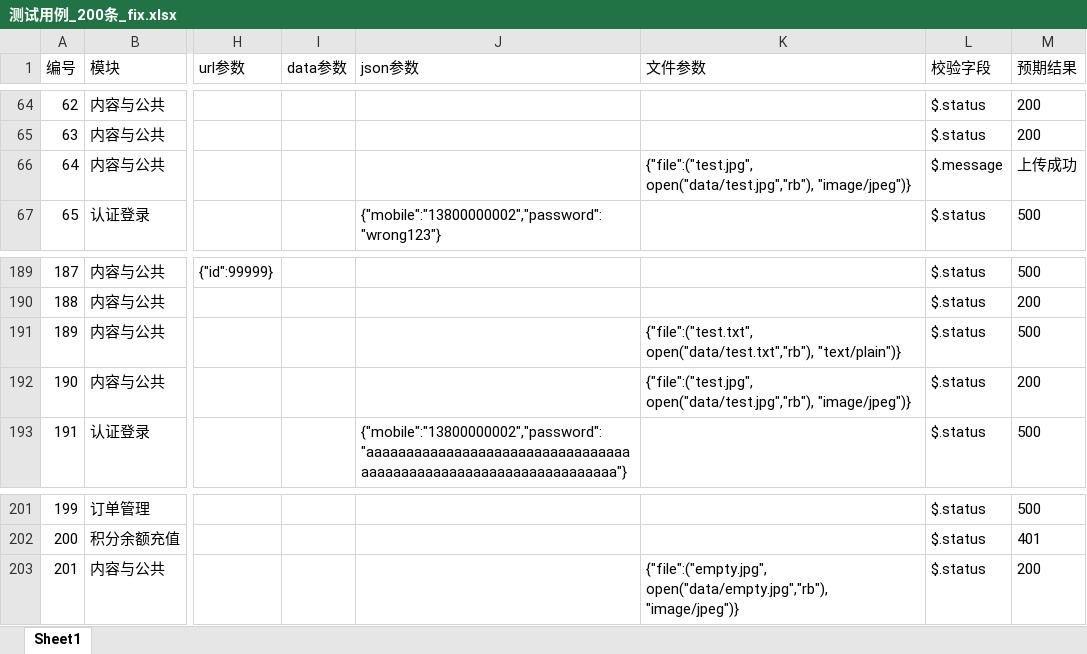
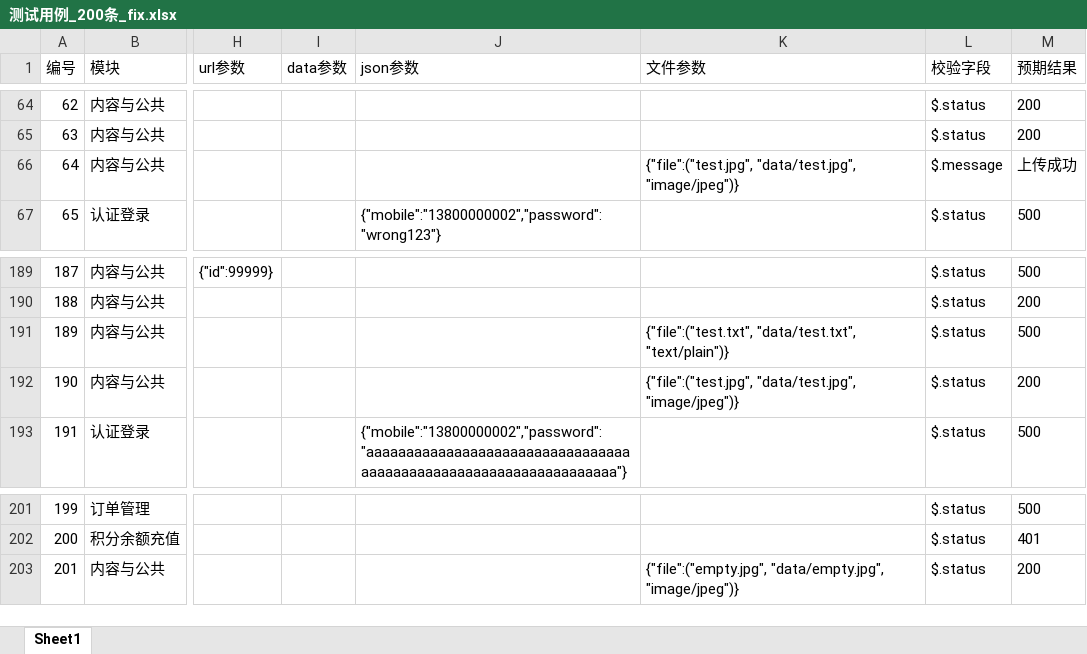
Before and after one commit to c2995/ecommerce-api-test, an Excel workbook: data/测试用例_200条_fix.xlsx, sheet Sheet1, drawn as a sheet; only a part is shown, gaps mark what is left out; values as stored, in another font and other column widths than the file's, no borders; the diff names each change by its address in the sheet, - before the commit and + after, or states it on an @@ line.

```diff
--- a/data/测试用例_200条_fix.xlsx (sheet Sheet1)
+++ b/data/测试用例_200条_fix.xlsx (sheet Sheet1)
-K66 (文件参数): {"file":("test.jpg", open("data/test.jpg","rb"), "image/jpeg")}
+K66 (文件参数): {"file":("test.jpg", "data/test.jpg", "image/jpeg")}
-K191 (文件参数): {"file":("test.txt", open("data/test.txt","rb"), "text/plain")}
+K191 (文件参数): {"file":("test.txt", "data/test.txt", "text/plain")}
-K192 (文件参数): {"file":("test.jpg", open("data/test.jpg","rb"), "image/jpeg")}
+K192 (文件参数): {"file":("test.jpg", "data/test.jpg", "image/jpeg")}
-K203 (文件参数): {"file":("empty.jpg", open("data/empty.jpg","rb"), "image/jpeg")}
+K203 (文件参数): {"file":("empty.jpg", "data/empty.jpg", "image/jpeg")}
```
Also changed, not shown: 3 other files.
